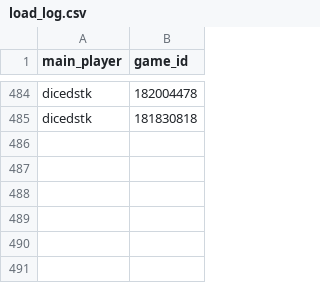
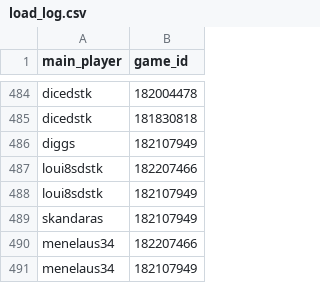
Before and after one commit to DMavec/git_test, a CSV file: data/load_log.csv, drawn as a sheet; only a part is shown, gaps mark what is left out; the diff names each change by its address in the sheet, - before the commit and + after, or states it on an @@ line.

Commit message:
Data update

```diff
--- a/data/load_log.csv
+++ b/data/load_log.csv
+row 486: diggs | 182107949
+row 487: loui8sdstk | 182207466
+row 488: loui8sdstk | 182107949
+row 489: skandaras | 182107949
+row 490: menelaus34 | 182207466
+row 491: menelaus34 | 182107949
```
